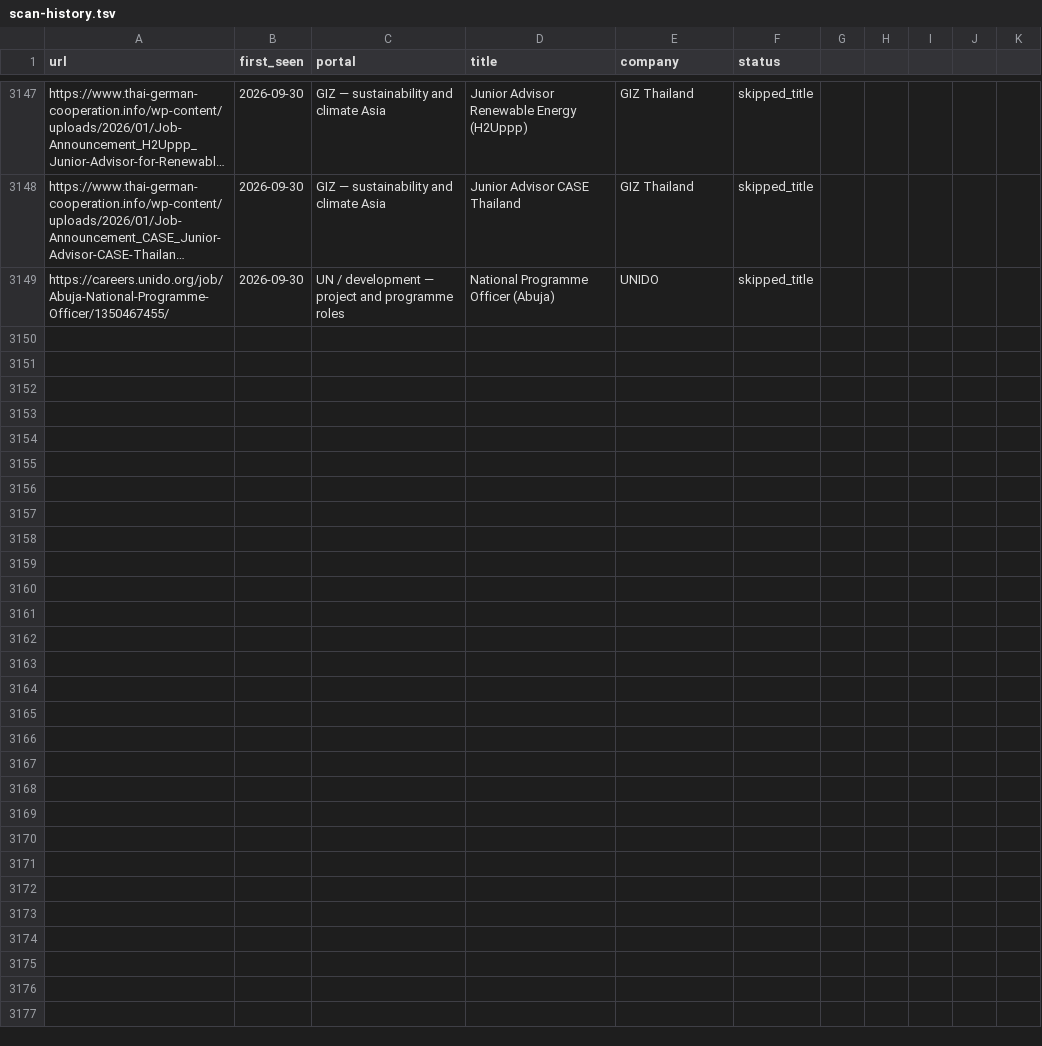
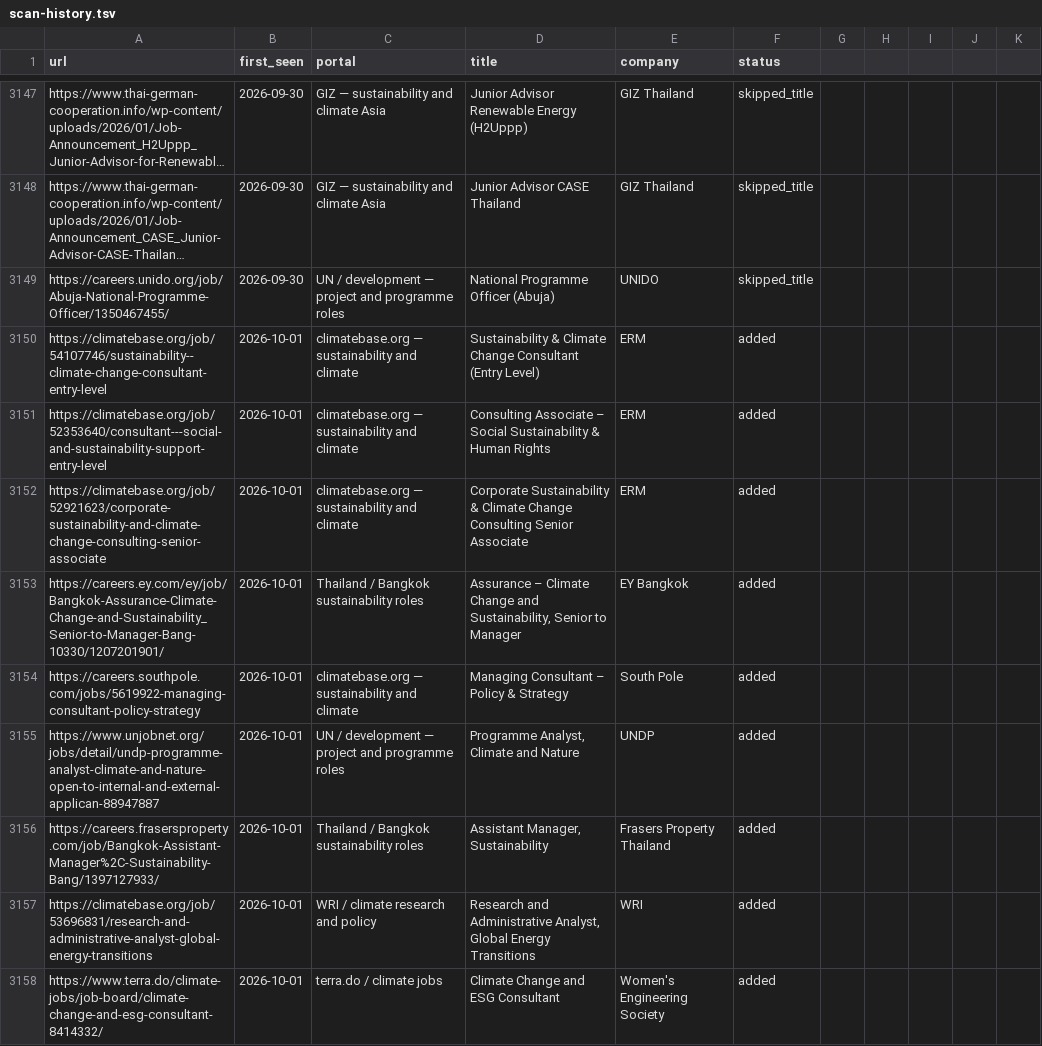
Before and after one commit to gtmazzola/career-ops, a TSV file: data/scan-history.tsv, drawn as a sheet; only a part is shown, gaps mark what is left out; long unchanged cells end in …; the diff names each change by its address in the sheet, - before the commit and + after, or states it on an @@ line.

```diff
--- a/data/scan-history.tsv
+++ b/data/scan-history.tsv
+row 3150: https://climatebase.org/job/54107746/sustainability--climate-change-consultant-entry-level | 2026-10-01 | climatebase.org — sustainability and climate | Sustainability & Climate Change Consultant (Entry Level) | ERM | added
+row 3151: https://climatebase.org/job/52353640/consultant---social-and-sustainability-support-entry-level | 2026-10-01 | climatebase.org — sustainability and climate | Consulting Associate – Social Sustainability & Human Rights | ERM | added
+row 3152: https://climatebase.org/job/52921623/corporate-sustainability-and-climate-change-consulting-senior-associate | 2026-10-01 | climatebase.org — sustainability and climate | Corporate Sustainability & Climate Change Consulting Senior Associate | ERM | added
+row 3153: https://careers.ey.com/ey/job/Bangkok-Assurance-Climate-Change-and-Sustainability_Senior-to-Manager-Bang-10330/1207201901/ | 2026-10-01 | Thailand / Bangkok sustainability roles | Assurance – Climate Change and Sustainability, Senior to Manager | EY Bangkok | added
+row 3154: https://careers.southpole.com/jobs/5619922-managing-consultant-policy-strategy | 2026-10-01 | climatebase.org — sustainability and climate | Managing Consultant – Policy & Strategy | South Pole | added
+row 3155: https://www.unjobnet.org/jobs/detail/undp-programme-analyst-climate-and-nature-open-to-internal-and-external-applican-88947887 | 2026-10-01 | UN / development — project and programme roles | Programme Analyst, Climate and Nature | UNDP | added
+row 3156: https://careers.frasersproperty.com/job/Bangkok-Assistant-Manager%2C-Sustainability-Bang/1397127933/ | 2026-10-01 | Thailand / Bangkok sustainability roles | Assistant Manager, Sustainability | Frasers Property Thailand | added
+row 3157: https://climatebase.org/job/53696831/research-and-administrative-analyst-global-energy-transitions | 2026-10-01 | WRI / climate research and policy | Research and Administrative Analyst, Global Energy Transitions | WRI | added
+row 3158: https://www.terra.do/climate-jobs/job-board/climate-change-and-esg-consultant-8414332/ | 2026-10-01 | terra.do / climate jobs | Climate Change and ESG Consultant | Women's Engineering Society | added
```
Also changed, not shown: 1 other file.
